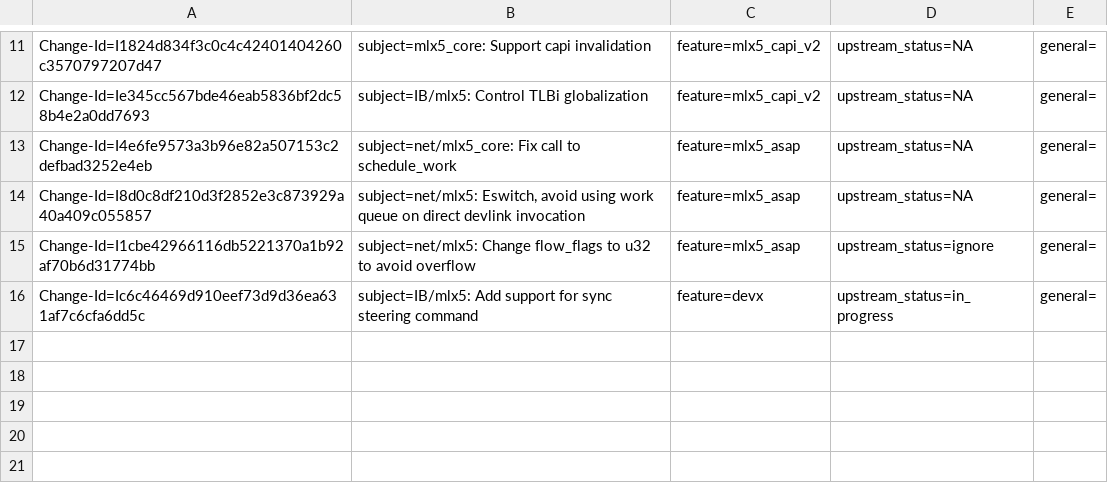
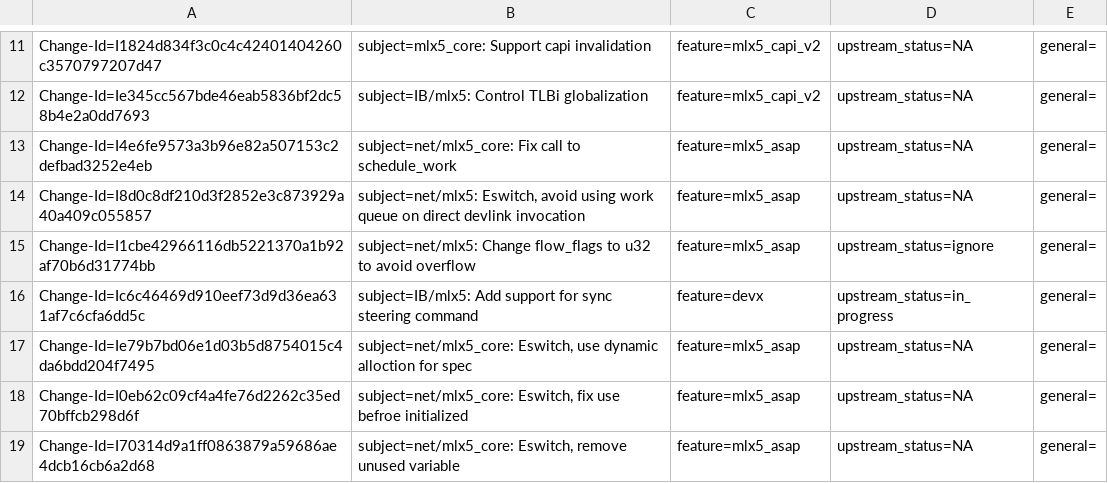
Before and after one commit to huynguyen85/temp_ipsec_inline_ofed_4_7, a CSV file: metadata/Eli_Cohen.csv, drawn as a sheet; only a part is shown, gaps mark what is left out.

Commit message:
net/mlx5_core: Eswitch, remove unused variable
group varaiable is unused so remove it.

Issue: 1857641
Change-Id: I70314d9a1ff0863879a59686ae4dcb16cb6a2d68
Signed-off-by: Eli Cohen <eli@mellanox.com>

```diff
--- a/metadata/Eli_Cohen.csv
+++ b/metadata/Eli_Cohen.csv
@@ -16 +16,4 @@ Change-Id=I1cbe42966116db5221370a1b92af70b6d31774bb; subject=net/mlx5: Change fl
 Change-Id=Ic6c46469d910eef73d9d36ea631af7c6cfa6dd5c; subject=IB/mlx5: Add support for sync steering command; feature=devx; upstream_status=in_progress; general=;
+Change-Id=Ie79b7bd06e1d03b5d8754015c4da6bdd204f7495; subject=net/mlx5_core: Eswitch, use dynamic alloction for spec; feature=mlx5_asap; upstream_status=NA; general=;
+Change-Id=I0eb62c09cf4a4fe76d2262c35ed70bffcb298d6f; subject=net/mlx5_core: Eswitch, fix use befroe initialized; feature=mlx5_asap; upstream_status=NA; general=;
+Change-Id=I70314d9a1ff0863879a59686ae4dcb16cb6a2d68; subject=net/mlx5_core: Eswitch, remove unused variable; feature=mlx5_asap; upstream_status=NA; general=;
```
Also changed, not shown: 1 other file.
